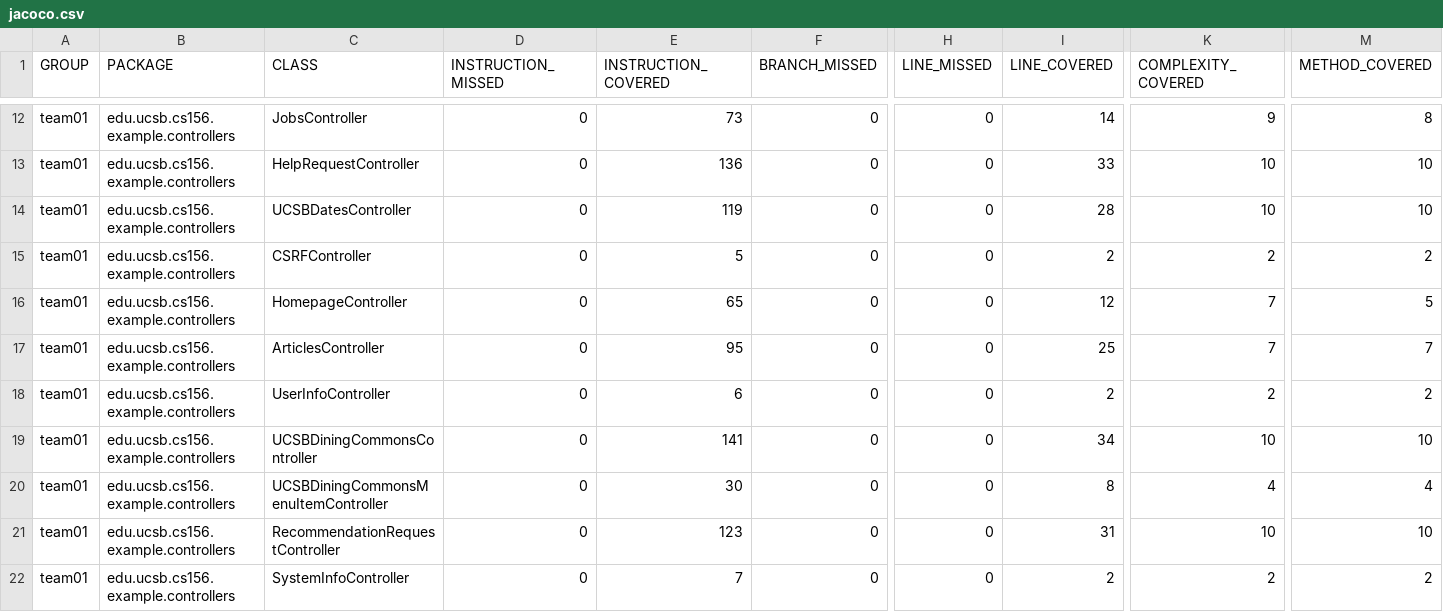
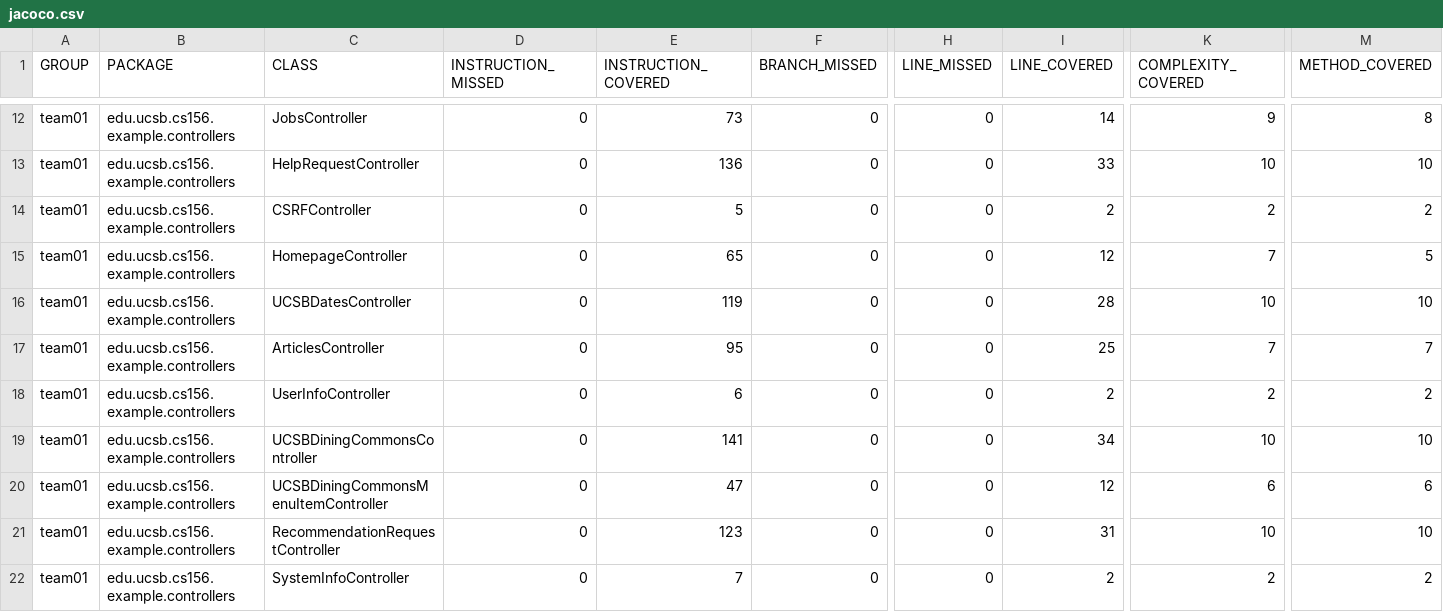
Before and after one commit to ucsb-cs156-f26/team01-f26-15, a CSV file: jacoco/jacoco.csv, drawn as a sheet; only a part is shown, gaps mark what is left out; the diff names each change by its address in the sheet, - before the commit and + after, or states it on an @@ line.

Commit message:
Deploying to gh-pages from @ ucsb-cs156-f26/team01-f26-15@3ed2ff2c5cd8116b56bbd5fd1b4c4ee710c3e834 🚀

```diff
--- a/jacoco/jacoco.csv
+++ b/jacoco/jacoco.csv
@@ row 14 moved to row 16: team01 @@
-E20 (INSTRUCTION_COVERED): 30
+E20 (INSTRUCTION_COVERED): 47
-I20 (LINE_COVERED): 8
+I20 (LINE_COVERED): 12
-K20 (COMPLEXITY_COVERED): 4
+K20 (COMPLEXITY_COVERED): 6
-M20 (METHOD_COVERED): 4
+M20 (METHOD_COVERED): 6
```
Also changed, not shown: 7 other files.
